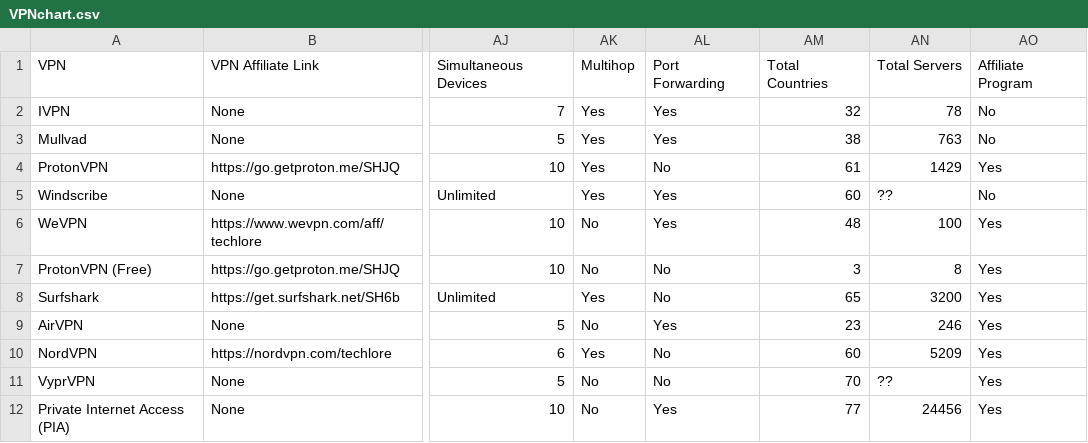
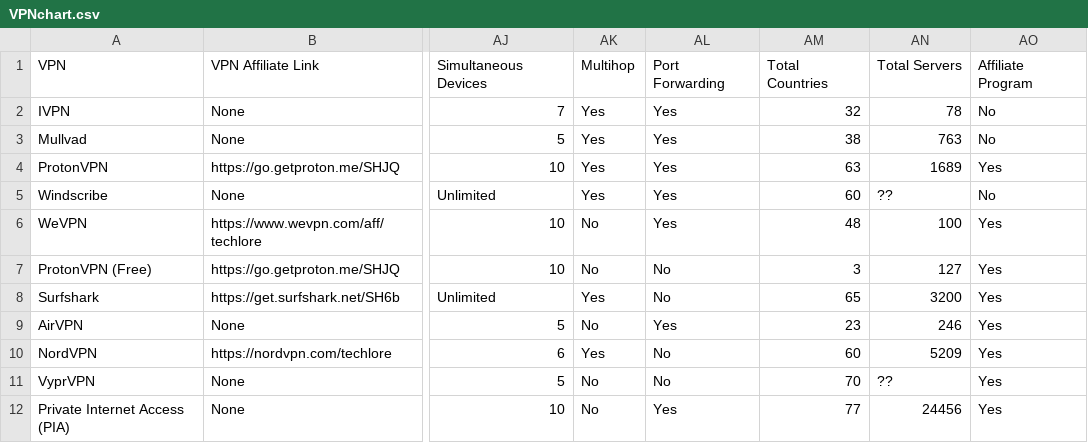
Before and after one commit to techlore/VPN-reviews, a CSV file: VPNchart.csv, drawn as a sheet; only a part is shown, gaps mark what is left out; the diff names each change by its address in the sheet, - before the commit and + after, or states it on an @@ line.

Commit message:
Update ProtonVPN Servers & Port Forwarding (#54)
Updated Server Count for ProtonVPN (Free)
Updated Server Count & Server Location for ProtonVPN
Updated Port Forwarding for ProtonVPN

```diff
--- a/VPNchart.csv
+++ b/VPNchart.csv
-AL4: No
+AL4: Yes
-AM4: 61
+AM4: 63
-AN4: 1429
+AN4: 1689
-AN7: 8
+AN7: 127
```
